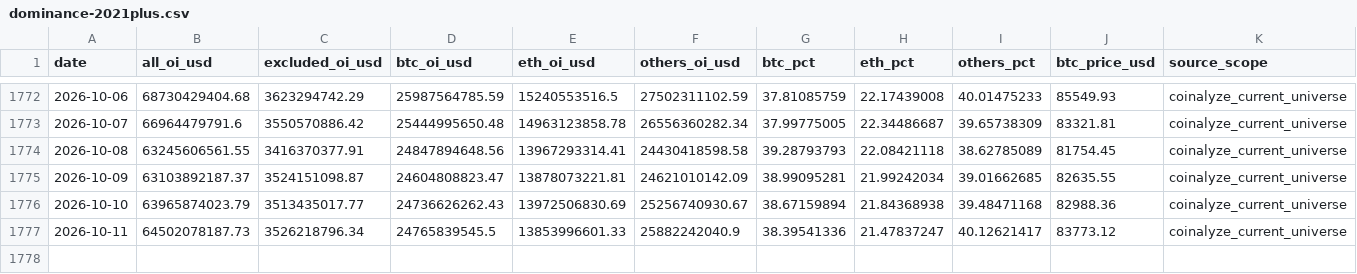
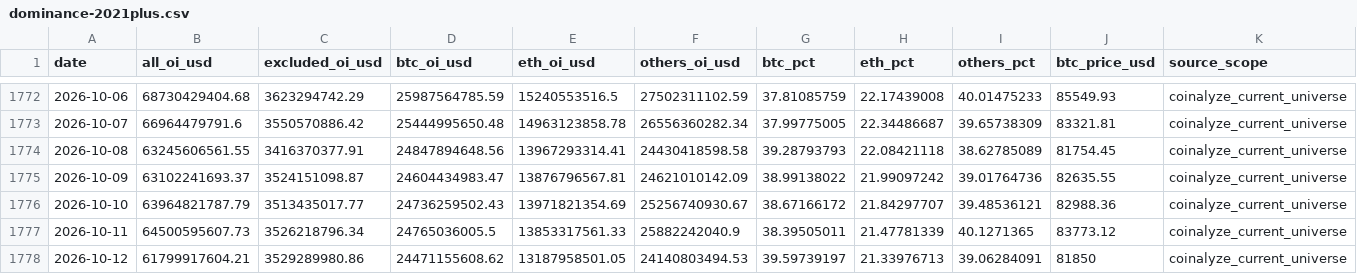
Before and after one commit to h12n0924/crypto-oi-dominance, a CSV file: outputs/oi-dominance/data/dominance-2021plus.csv, drawn as a sheet; only a part is shown, gaps mark what is left out; rows hold the shown columns only; the diff names each change by its address in the sheet, - before the commit and + after, or states it on an @@ line.

```diff
--- a/outputs/oi-dominance/data/dominance-2021plus.csv
+++ b/outputs/oi-dominance/data/dominance-2021plus.csv
-B1775 (all_oi_usd): 63103892187.37
+B1775 (all_oi_usd): 63102241693.37
-D1775 (btc_oi_usd): 24604808823.47
+D1775 (btc_oi_usd): 24604434983.47
-E1775 (eth_oi_usd): 13878073221.81
+E1775 (eth_oi_usd): 13876796567.81
-G1775 (btc_pct): 38.99095281
+G1775 (btc_pct): 38.99138022
-H1775 (eth_pct): 21.99242034
+H1775 (eth_pct): 21.99097242
-I1775 (others_pct): 39.01662685
+I1775 (others_pct): 39.01764736
-B1776 (all_oi_usd): 63965874023.79
+B1776 (all_oi_usd): 63964821787.79
-D1776 (btc_oi_usd): 24736626262.43
+D1776 (btc_oi_usd): 24736259502.43
-E1776 (eth_oi_usd): 13972506830.69
+E1776 (eth_oi_usd): 13971821354.69
-G1776 (btc_pct): 38.67159894
+G1776 (btc_pct): 38.67166172
-H1776 (eth_pct): 21.84368938
+H1776 (eth_pct): 21.84297707
-I1776 (others_pct): 39.48471168
+I1776 (others_pct): 39.48536121
-B1777 (all_oi_usd): 64502078187.73
+B1777 (all_oi_usd): 64500595607.73
-D1777 (btc_oi_usd): 24765839545.5
+D1777 (btc_oi_usd): 24765036005.5
-E1777 (eth_oi_usd): 13853996601.33
+E1777 (eth_oi_usd): 13853317561.33
-G1777 (btc_pct): 38.39541336
+G1777 (btc_pct): 38.39505011
-H1777 (eth_pct): 21.47837247
+H1777 (eth_pct): 21.47781339
-I1777 (others_pct): 40.12621417
+I1777 (others_pct): 40.1271365
+row 1778: 2026-10-12 | 61799917604.21 | 3529289980.86 | 24471155608.62 | 13187958501.05 | 24140803494.53 | 39.59739197 | 21.33976713 | 39.06284091 | 81850 | coinalyze_current_universe
```
Also changed, not shown: outputs/oi-dominance/data/btc-price/btc-price-daily.csv, outputs/oi-dominance/data/dominance-cleaned.csv, 7 other files.
